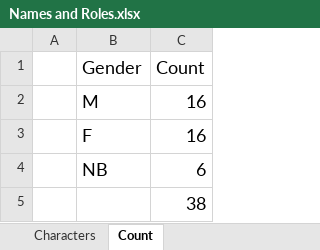
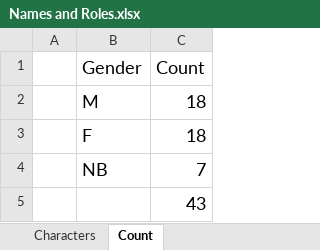
Before and after one commit to ShigureTTE/Parallel-Heroes, an Excel workbook: Names and Roles.xlsx, sheet Count, drawn as a sheet; values as stored, in another font and other column widths than the file's, no borders; the diff names each change by its address in the sheet, - before the commit and + after, or states it on an @@ line.

```diff
--- a/Names and Roles.xlsx (sheet Count)
+++ b/Names and Roles.xlsx (sheet Count)
-C2:C3 (Count): 16
+C2:C3 (Count): 18
-C4 (Count): 6
+C4 (Count): 7
-C5 (Count): 38
+C5 (Count): 43
```
Also changed, not shown: sheet Characters, 1 other file.
